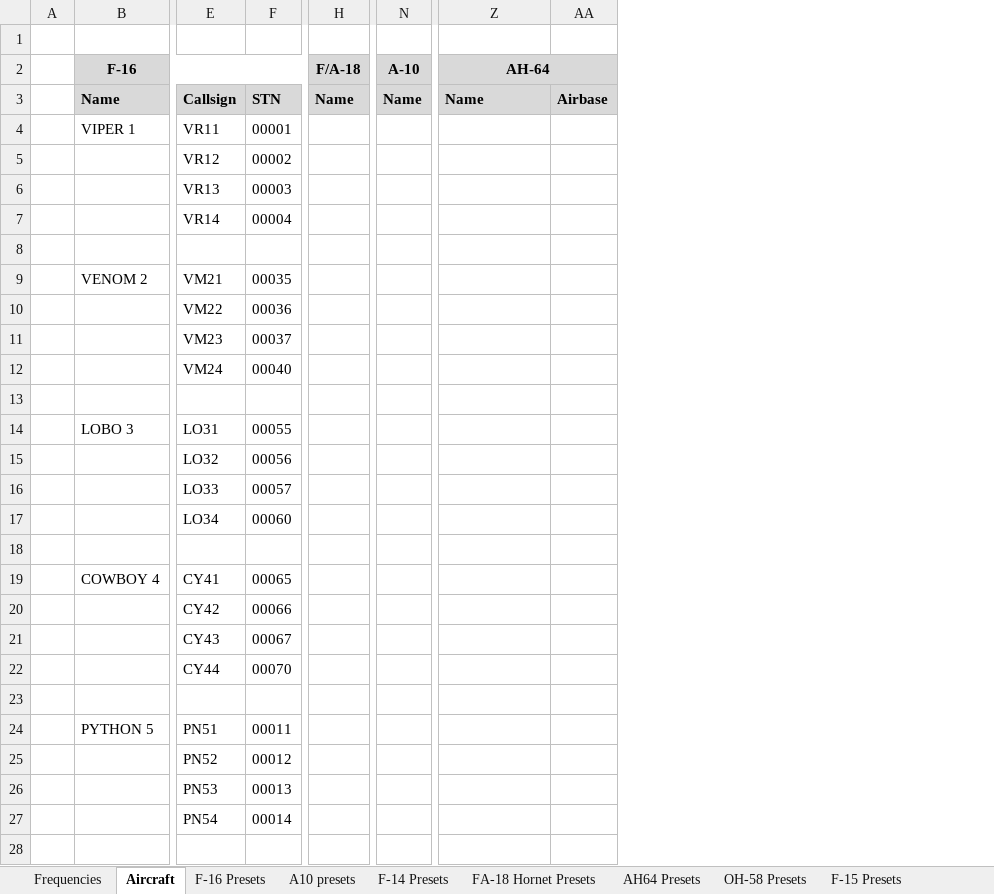
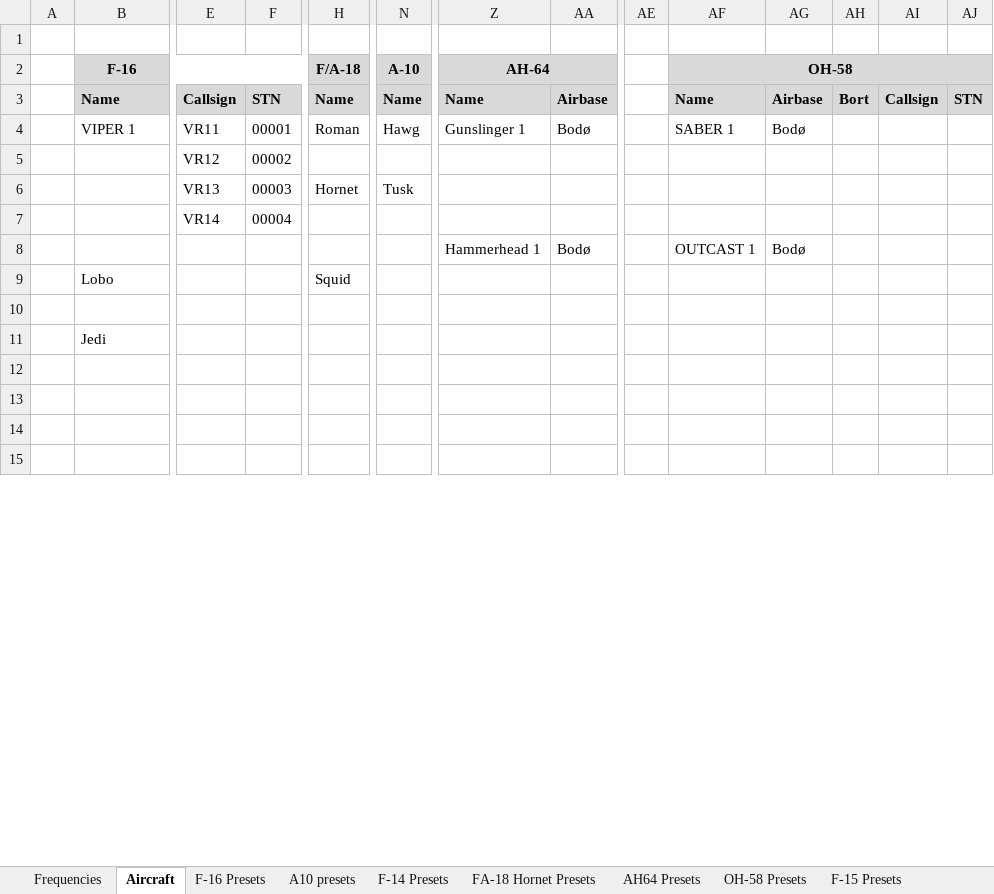
Before and after one commit to 132nd-vWing/TRMA-Brief, an Excel workbook: COMMUNICATIONS/TRMA Frequency and callsign master list.xlsx, sheet Aircraft, drawn as a sheet; only a part is shown, gaps mark what is left out; values as stored, in another font and other column widths than the file's, no borders; removed rows and columns are numbered as before the commit, all else as after; rows hold the shown columns only; the diff covers the shown part only; the diff names each change by its address in the sheet, - before the commit and + after, or states it on an @@ line.

Commit message:
chg: Added info about tankers in freq master list

```diff
--- a/COMMUNICATIONS/TRMA Frequency and callsign master list.xlsx (sheet Aircraft)
+++ b/COMMUNICATIONS/TRMA Frequency and callsign master list.xlsx (sheet Aircraft)
+column AE, empty
+column AF (OH-58), row 3: Name
+column AG, row 3: Airbase
+column AH, row 3: Bort
+column AI, row 3: Callsign
+column AJ, row 3: STN
-row 4:  | VIPER 1 | VR11 | 00001
+row 4:  | VIPER 1 | VR11 | 00001 | Roman | Hawg | Gunslinger 1 | Bodø |  | SABER 1 | Bodø
-H6 (F/A-18): (empty)
+H6 (F/A-18): Hornet
-N6 (A-10): (empty)
+N6 (A-10): Tusk
+row 8:  |  |  |  |  |  | Hammerhead 1 | Bodø |  | OUTCAST 1 | Bodø
+row 9:  | Lobo |  |  | Squid
-row 9:  | VENOM 2 | VM21 | 00035
-row 10:  |  | VM22 | 00036
-row 11:  |  | VM23 | 00037
-row 12:  |  | VM24 | 00040
+row 11:  | Jedi
-row 14:  | LOBO 3 | LO31 | 00055
-row 15:  |  | LO32 | 00056
-row 16:  |  | LO33 | 00057
-row 17:  |  | LO34 | 00060
-row 19:  | COWBOY 4 | CY41 | 00065
-row 20:  |  | CY42 | 00066
-row 21:  |  | CY43 | 00067
-row 22:  |  | CY44 | 00070
-row 24:  | PYTHON 5 | PN51 | 00011
-row 25:  |  | PN52 | 00012
-row 26:  |  | PN53 | 00013
-row 27:  |  | PN54 | 00014
```
Also changed, not shown: 3 added rows, 1 removed row and 7 edited cells elsewhere in this sheet, sheet Frequencies.
